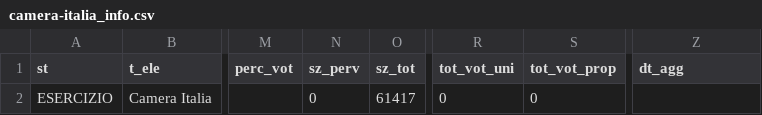
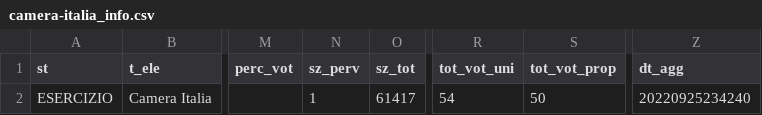
Before and after one commit to ondata/elezioni-politiche-2022, a CSV file: affluenza-risultati/dati/risultati/camera-italia_info.csv, drawn as a sheet; only a part is shown, gaps mark what is left out; the diff names each change by its address in the sheet, - before the commit and + after, or states it on an @@ line.

```diff
--- a/affluenza-risultati/dati/risultati/camera-italia_info.csv
+++ b/affluenza-risultati/dati/risultati/camera-italia_info.csv
-N2 (sz_perv): 0
+N2 (sz_perv): 1
-R2 (tot_vot_uni): 0
+R2 (tot_vot_uni): 54
-S2 (tot_vot_prop): 0
+S2 (tot_vot_prop): 50
-Z2 (dt_agg): (empty)
+Z2 (dt_agg): 20220925234240
```
Also changed, not shown: affluenza-risultati/dati/risultati/camera-italia-circoscrizione.csv, affluenza-risultati/dati/risultati/camera-italia.csv, 4 other files.
